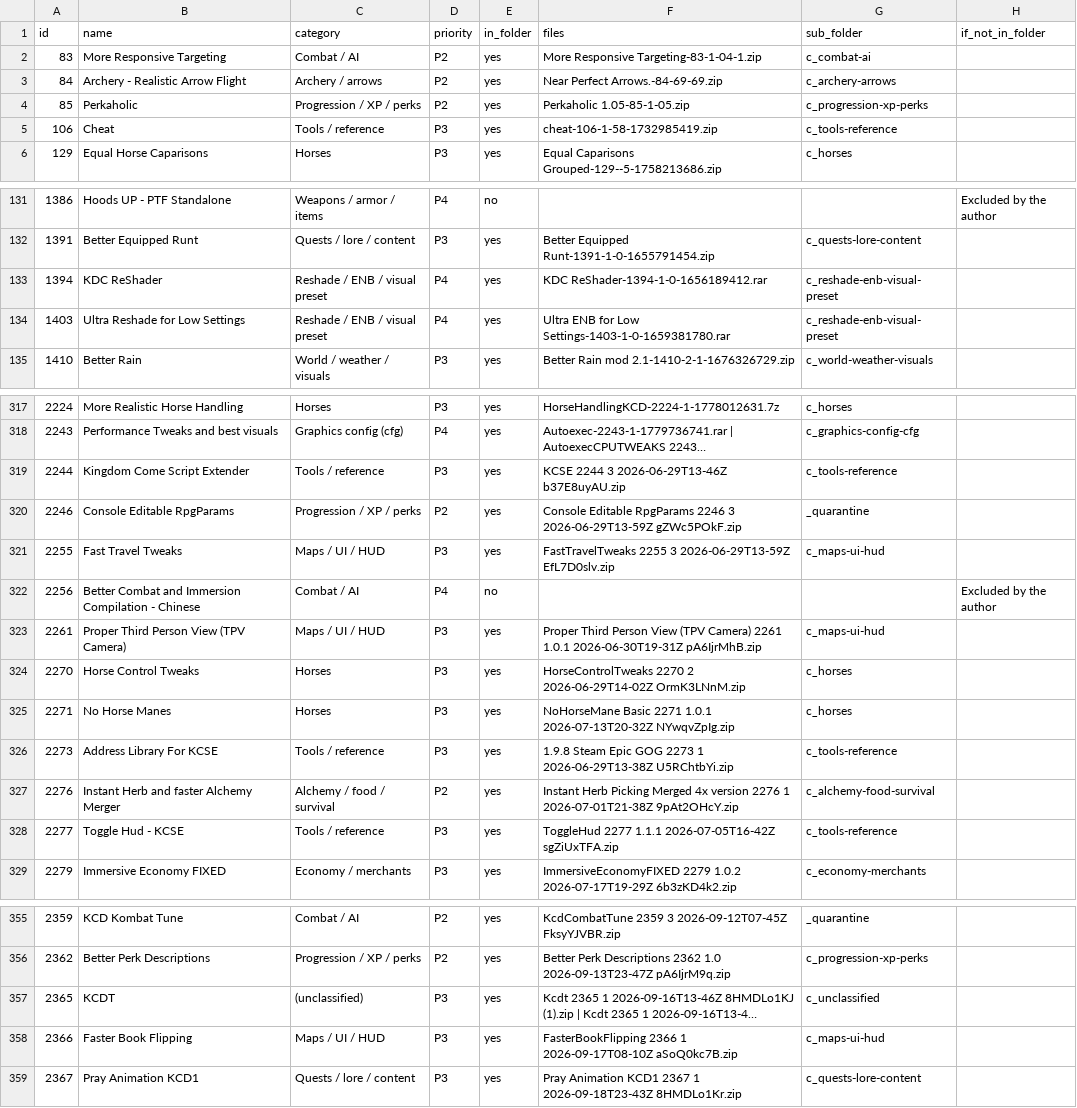
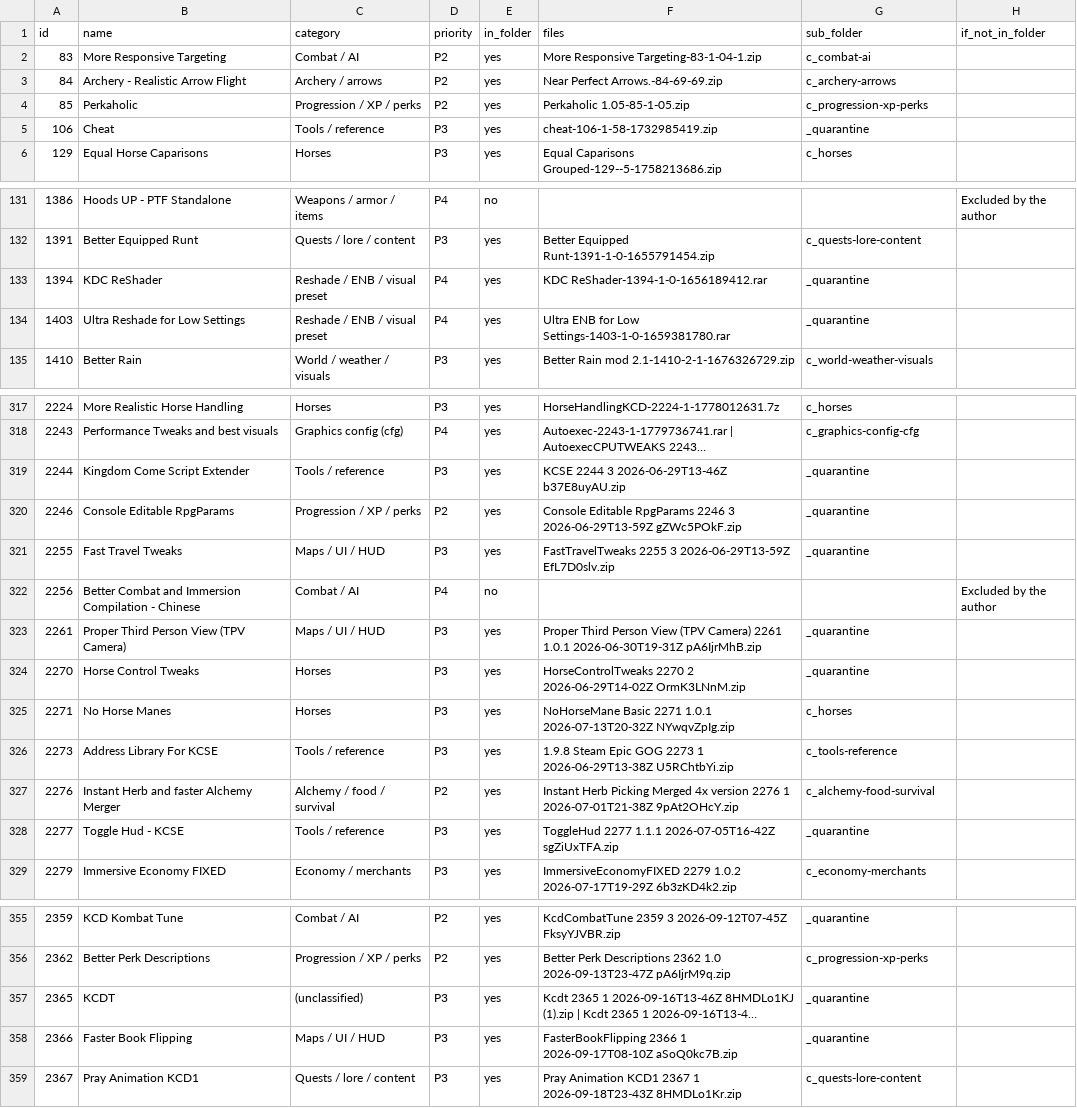
Before and after one commit to v-Kaefer/Kingdom-Refinement-Suite, a CSV file: docs/mods-review/list_vs_downloads.csv, drawn as a sheet; only a part is shown, gaps mark what is left out; long unchanged cells end in …; the diff covers the shown part only; the diff names each change by its address in the sheet, - before the commit and + after, or states it on an @@ line.

```diff
--- a/docs/mods-review/list_vs_downloads.csv
+++ b/docs/mods-review/list_vs_downloads.csv
-G5 (sub_folder): c_tools-reference
+G5 (sub_folder): _quarantine
-G133:G134 (sub_folder): c_reshade-enb-visual-preset
+G133:G134 (sub_folder): _quarantine
-G319 (sub_folder): c_tools-reference
+G319 (sub_folder): _quarantine
-G321 (sub_folder): c_maps-ui-hud
+G321 (sub_folder): _quarantine
-G323 (sub_folder): c_maps-ui-hud
+G323 (sub_folder): _quarantine
-G324 (sub_folder): c_horses
+G324 (sub_folder): _quarantine
-G328 (sub_folder): c_tools-reference
+G328 (sub_folder): _quarantine
-G357 (sub_folder): c_unclassified
+G357 (sub_folder): _quarantine
-G358 (sub_folder): c_maps-ui-hud
+G358 (sub_folder): _quarantine
```
Also changed, not shown: 7 edited cells elsewhere in this file, docs/mods-review/downloads_inventory.csv, docs/mods-review/mod_tables.csv, 19 other files.
